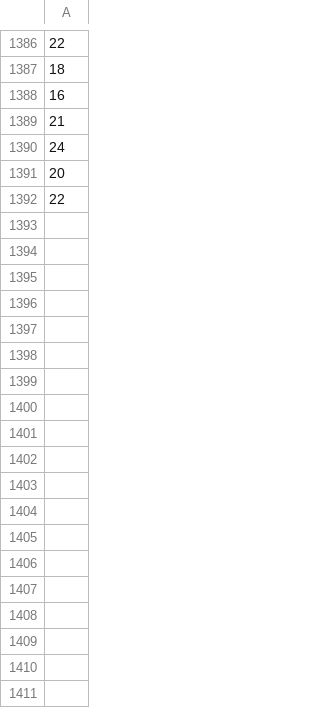
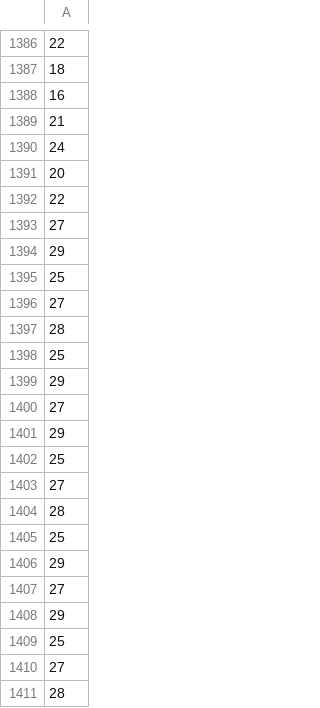
Before and after one commit to JackMansfield2019/2023-Rotman-Trading-Competition, a CSV file: Volatility_Case/vol_data.csv, drawn as a sheet; only a part is shown, gaps mark what is left out; the diff names each change by its address in the sheet, - before the commit and + after, or states it on an @@ line.

```diff
--- a/Volatility_Case/vol_data.csv
+++ b/Volatility_Case/vol_data.csv
+row 1393: 27
+row 1394: 29
+row 1395: 25
+row 1396: 27
+row 1397: 28
+row 1398: 25
+row 1399: 29
+row 1400: 27
+row 1401: 29
+row 1402: 25
+row 1403: 27
+row 1404: 28
+row 1405: 25
+row 1406: 29
+row 1407: 27
+row 1408: 29
+row 1409: 25
+row 1410: 27
+row 1411: 28
```
Also changed, not shown: Volatility_Case/standard_deviations.csv, 8 other files.
